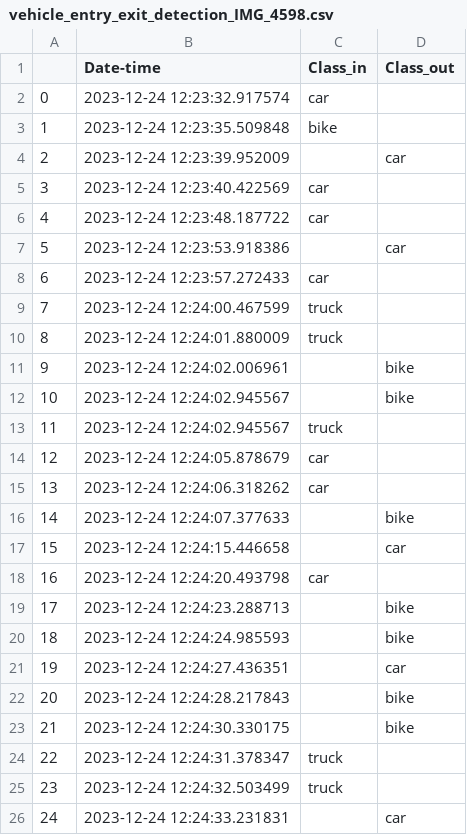
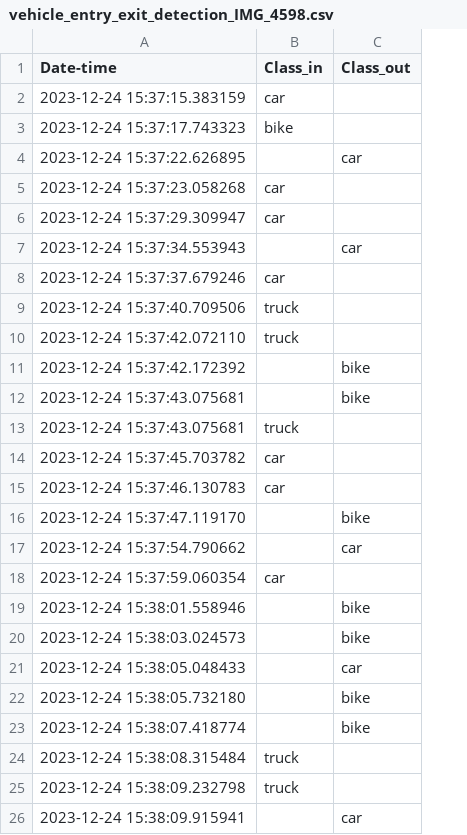
Before and after one commit to tommyA8/Vehicle_Entry_Exit_Detection, a CSV file: outputs/vehicle_entry_exit_detection_IMG_4598.csv, drawn as a sheet; removed rows and columns are numbered as before the commit, all else as after; the diff names each change by its address in the sheet, - before the commit and + after, or states it on an @@ line.

```diff
--- a/outputs/vehicle_entry_exit_detection_IMG_4598.csv
+++ b/outputs/vehicle_entry_exit_detection_IMG_4598.csv
-column A, rows 2-26: 0 | 1 | 2 | 3 | 4 | 5 | 6 | 7 | 8 | 9 | 10 | 11 | 12 | 13 | 14 | 15 | 16 | 17 | 18 | 19 | 20 | 21 | 22 | 23 | 24
-A2 (Date-time): 2023-12-24 12:23:32.917574
+A2 (Date-time): 2023-12-24 15:37:15.383159
-A3 (Date-time): 2023-12-24 12:23:35.509848
+A3 (Date-time): 2023-12-24 15:37:17.743323
-A4 (Date-time): 2023-12-24 12:23:39.952009
+A4 (Date-time): 2023-12-24 15:37:22.626895
-A5 (Date-time): 2023-12-24 12:23:40.422569
+A5 (Date-time): 2023-12-24 15:37:23.058268
-A6 (Date-time): 2023-12-24 12:23:48.187722
+A6 (Date-time): 2023-12-24 15:37:29.309947
-A7 (Date-time): 2023-12-24 12:23:53.918386
+A7 (Date-time): 2023-12-24 15:37:34.553943
-A8 (Date-time): 2023-12-24 12:23:57.272433
+A8 (Date-time): 2023-12-24 15:37:37.679246
-A9 (Date-time): 2023-12-24 12:24:00.467599
+A9 (Date-time): 2023-12-24 15:37:40.709506
-A10 (Date-time): 2023-12-24 12:24:01.880009
+A10 (Date-time): 2023-12-24 15:37:42.072110
-A11 (Date-time): 2023-12-24 12:24:02.006961
+A11 (Date-time): 2023-12-24 15:37:42.172392
-A12:A13 (Date-time): 2023-12-24 12:24:02.945567
+A12:A13 (Date-time): 2023-12-24 15:37:43.075681
-A14 (Date-time): 2023-12-24 12:24:05.878679
+A14 (Date-time): 2023-12-24 15:37:45.703782
-A15 (Date-time): 2023-12-24 12:24:06.318262
+A15 (Date-time): 2023-12-24 15:37:46.130783
-A16 (Date-time): 2023-12-24 12:24:07.377633
+A16 (Date-time): 2023-12-24 15:37:47.119170
-A17 (Date-time): 2023-12-24 12:24:15.446658
+A17 (Date-time): 2023-12-24 15:37:54.790662
-A18 (Date-time): 2023-12-24 12:24:20.493798
+A18 (Date-time): 2023-12-24 15:37:59.060354
-A19 (Date-time): 2023-12-24 12:24:23.288713
+A19 (Date-time): 2023-12-24 15:38:01.558946
-A20 (Date-time): 2023-12-24 12:24:24.985593
+A20 (Date-time): 2023-12-24 15:38:03.024573
-A21 (Date-time): 2023-12-24 12:24:27.436351
+A21 (Date-time): 2023-12-24 15:38:05.048433
-A22 (Date-time): 2023-12-24 12:24:28.217843
+A22 (Date-time): 2023-12-24 15:38:05.732180
-A23 (Date-time): 2023-12-24 12:24:30.330175
+A23 (Date-time): 2023-12-24 15:38:07.418774
-A24 (Date-time): 2023-12-24 12:24:31.378347
+A24 (Date-time): 2023-12-24 15:38:08.315484
-A25 (Date-time): 2023-12-24 12:24:32.503499
+A25 (Date-time): 2023-12-24 15:38:09.232798
-A26 (Date-time): 2023-12-24 12:24:33.231831
+A26 (Date-time): 2023-12-24 15:38:09.915941
```
Also changed, not shown: outputs/vehicle_entry_exit_detection_IMG_4599.csv, 2 other files.
